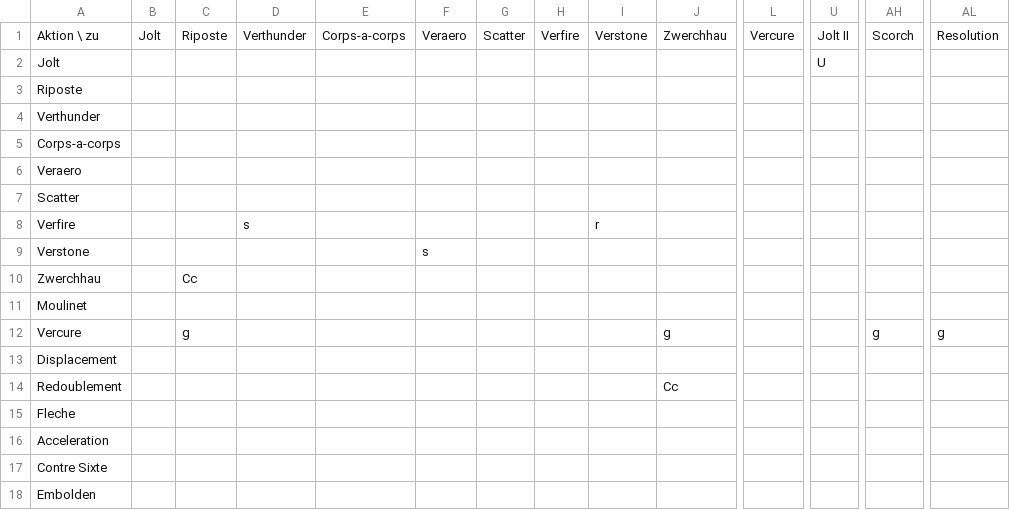
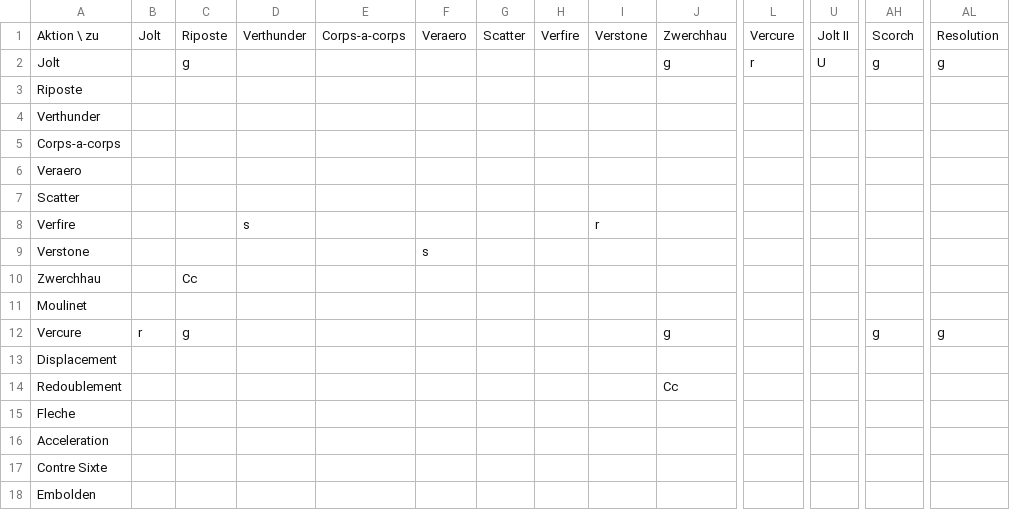
Before and after one commit to Wishbringer71/RSR-Testing, a CSV file: docs/action-matrix/RDM.csv, drawn as a sheet; only a part is shown, gaps mark what is left out; removed rows and columns are numbered as before the commit, all else as after; rows hold the shown columns only; the diff names each change by its address in the sheet, - before the commit and + after, or states it on an @@ line.

```diff
--- a/docs/action-matrix/RDM.csv
+++ b/docs/action-matrix/RDM.csv
-row 2: Jolt |  |  |  |  |  |  |  |  |  |  | U
+row 2: Jolt |  | g |  |  |  |  |  |  | g | r | U | g | g
-B12: (empty)
+B12: r
```
Also changed, not shown: 5 other files.
